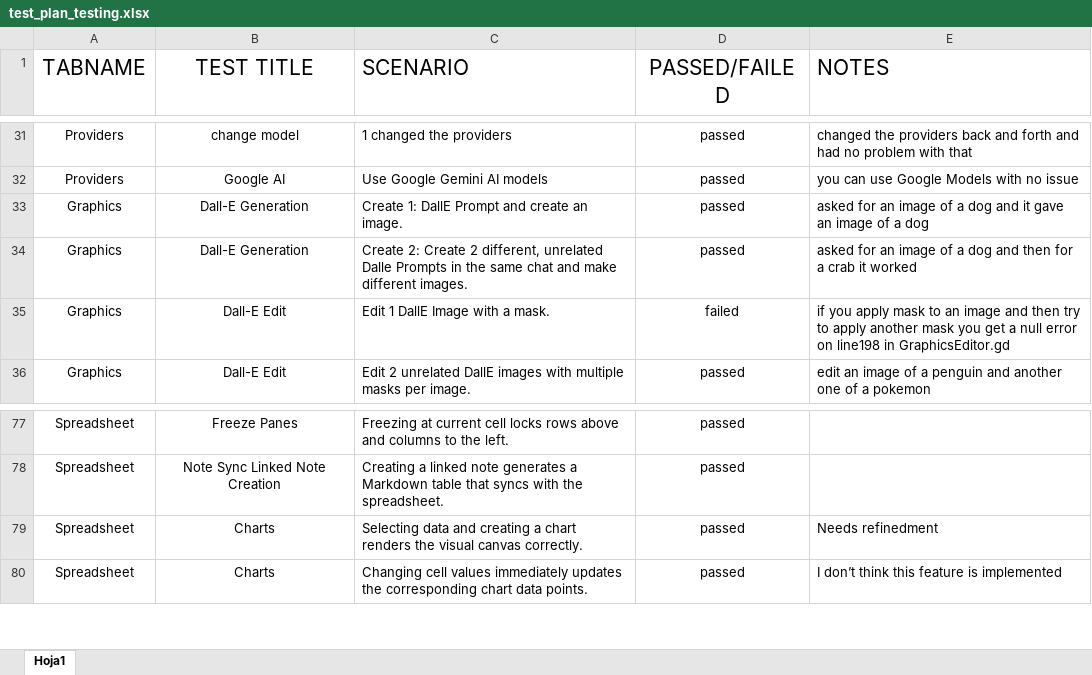
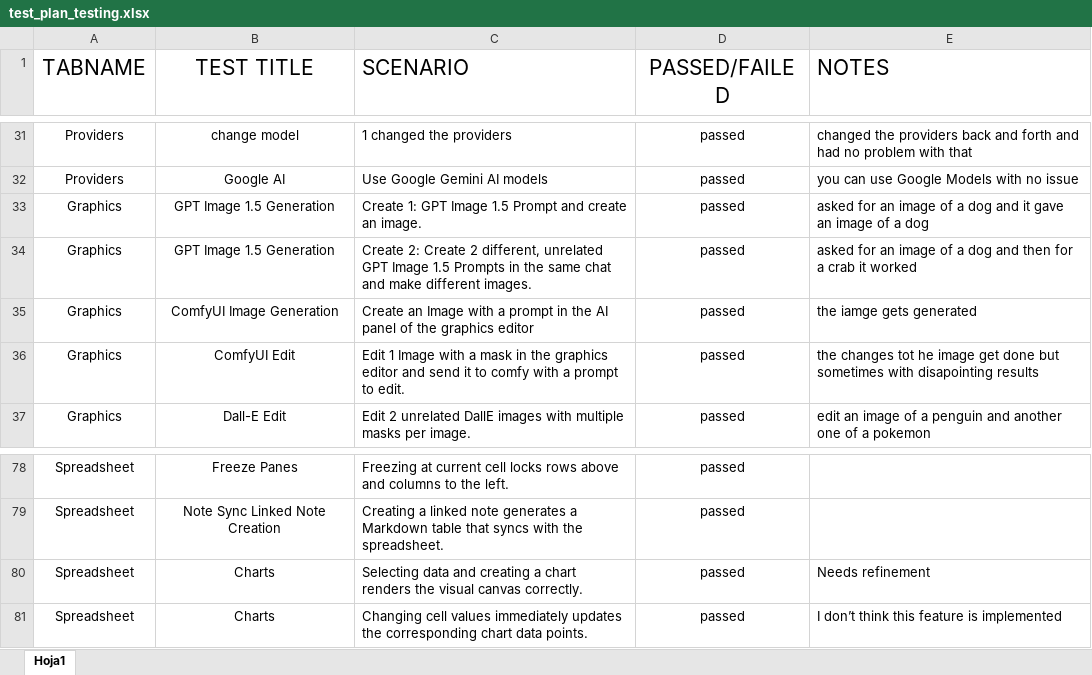
Before and after one commit to turnrocklabs/Minerva, an Excel workbook: Docs/test_plan_testing.xlsx, sheet Hoja1, drawn as a sheet; only a part is shown, gaps mark what is left out; values as stored, in another font and other column widths than the file's, no borders; conditional formats and table styles not drawn; removed rows and columns are numbered as before the commit, all else as after; the diff names each change by its address in the sheet, - before the commit and + after, or states it on an @@ line.

Commit message:
updated test plan spreadsheet and minproj

```diff
--- a/Docs/test_plan_testing.xlsx (sheet Hoja1)
+++ b/Docs/test_plan_testing.xlsx (sheet Hoja1)
-B33:B34 (TEST TITLE): Dall-E Generation
+B33:B34 (TEST TITLE): GPT Image 1.5 Generation
-C33 (SCENARIO): Create 1: DallE Prompt and…
+C33 (SCENARIO): Create 1: GPT Image 1.5 Prompt and…
-C34 (SCENARIO): …different, unrelated Dalle Prompts in…
+C34 (SCENARIO): …different, unrelated GPT Image 1.5 Prompts in…
-row 35: Graphics | Dall-E Edit | Edit 1 DallE Image with a mask. | failed | if you apply mask to an image and then try to apply another mask you get a null error on line198 in GraphicsEditor.gd
+row 35: Graphics | ComfyUI Image Generation | Create an Image with a prompt in the AI panel of the graphics editor | passed | the iamge gets generated
+row 36: Graphics | ComfyUI Edit | Edit 1 Image with a mask in the graphics editor and send it to comfy with a prompt to edit. | passed | the changes tot he image get done but sometimes with disapointing results
-E80 (NOTES): Needs refinedment
+E80 (NOTES): Needs refinement
```
Also changed, not shown: 1 other file.
